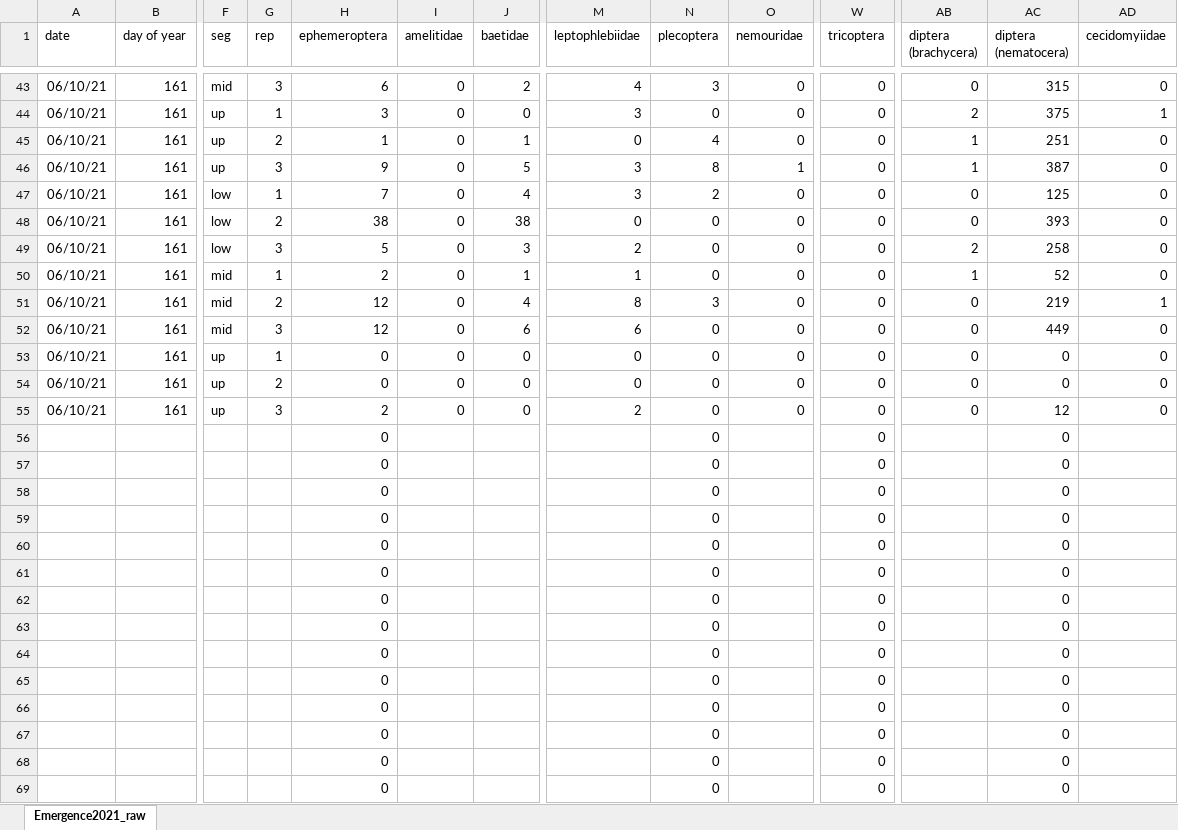
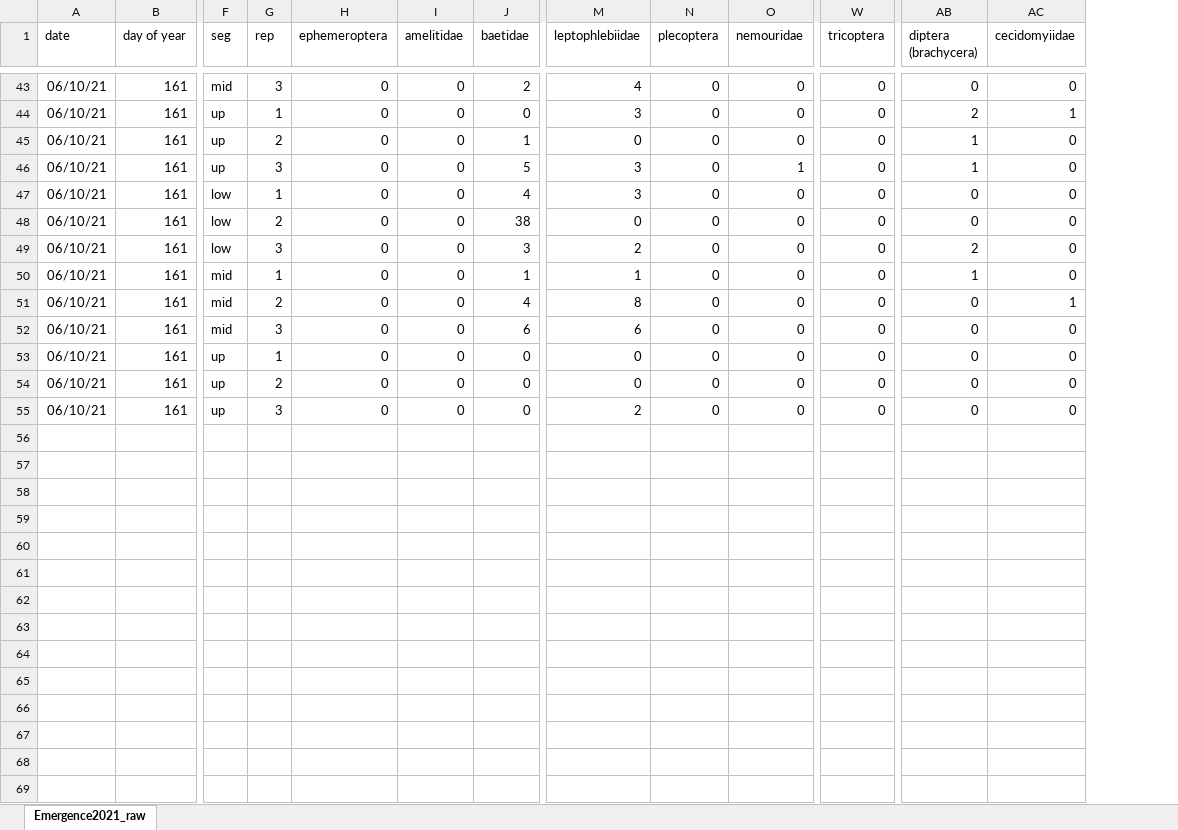
Before and after one commit to michfill/colman_macros, an Excel workbook: 0_Data/internal/BDA/Emergence/emergence_raw.xlsx, sheet Emergence2021_raw, drawn as a sheet; only a part is shown, gaps mark what is left out; values as stored, in another font and other column widths than the file's, no borders; rows hold the shown columns only; the diff covers the shown part only; the diff names each change by its address in the sheet, - before the commit and + after, or states it on an @@ line.

```diff
--- a/0_Data/internal/BDA/Emergence/emergence_raw.xlsx (sheet Emergence2021_raw)
+++ b/0_Data/internal/BDA/Emergence/emergence_raw.xlsx (sheet Emergence2021_raw)
-column AC (diptera (nematocera)), rows 43-55: 315 | 375 | 251 | 387 | 125 | 393 | 258 | 52 | 219 | 449 | 0 | 0 | 12
-H43 (ephemeroptera): 6
+H43 (ephemeroptera): 0
-N43 (plecoptera): 3
+N43 (plecoptera): 0
-H44 (ephemeroptera): 3
+H44 (ephemeroptera): 0
-H45 (ephemeroptera): 1
+H45 (ephemeroptera): 0
-N45 (plecoptera): 4
+N45 (plecoptera): 0
-H46 (ephemeroptera): 9
+H46 (ephemeroptera): 0
-N46 (plecoptera): 8
+N46 (plecoptera): 0
-H47 (ephemeroptera): 7
+H47 (ephemeroptera): 0
-N47 (plecoptera): 2
+N47 (plecoptera): 0
-H48 (ephemeroptera): 38
+H48 (ephemeroptera): 0
-H49 (ephemeroptera): 5
+H49 (ephemeroptera): 0
-H50 (ephemeroptera): 2
+H50 (ephemeroptera): 0
-H51:H52 (ephemeroptera): 12
+H51:H52 (ephemeroptera): 0
-N51 (plecoptera): 3
+N51 (plecoptera): 0
-H55 (ephemeroptera): 2
+H55 (ephemeroptera): 0
-row 56:  |  |  |  | 0 |  |  |  | 0 |  | 0 |  | 0
-row 57:  |  |  |  | 0 |  |  |  | 0 |  | 0 |  | 0
-row 58:  |  |  |  | 0 |  |  |  | 0 |  | 0 |  | 0
-row 59:  |  |  |  | 0 |  |  |  | 0 |  | 0 |  | 0
-row 60:  |  |  |  | 0 |  |  |  | 0 |  | 0 |  | 0
-row 61:  |  |  |  | 0 |  |  |  | 0 |  | 0 |  | 0
-row 62:  |  |  |  | 0 |  |  |  | 0 |  | 0 |  | 0
-row 63:  |  |  |  | 0 |  |  |  | 0 |  | 0 |  | 0
-row 64:  |  |  |  | 0 |  |  |  | 0 |  | 0 |  | 0
-row 65:  |  |  |  | 0 |  |  |  | 0 |  | 0 |  | 0
-row 66:  |  |  |  | 0 |  |  |  | 0 |  | 0 |  | 0
-row 67:  |  |  |  | 0 |  |  |  | 0 |  | 0 |  | 0
-row 68:  |  |  |  | 0 |  |  |  | 0 |  | 0 |  | 0
-row 69:  |  |  |  | 0 |  |  |  | 0 |  | 0 |  | 0
```
Also changed, not shown: 103 removed rows and 47 edited cells elsewhere in this sheet, formulas that keep their value, 0_Data/internal/BDA/Benthic/benthic_raw.xlsx, 0_Data/internal/BDA/Pan/pan_raw.xlsx, 1 other file.
